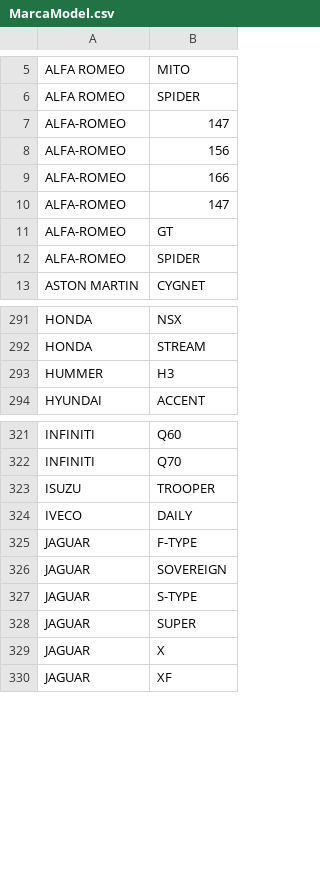
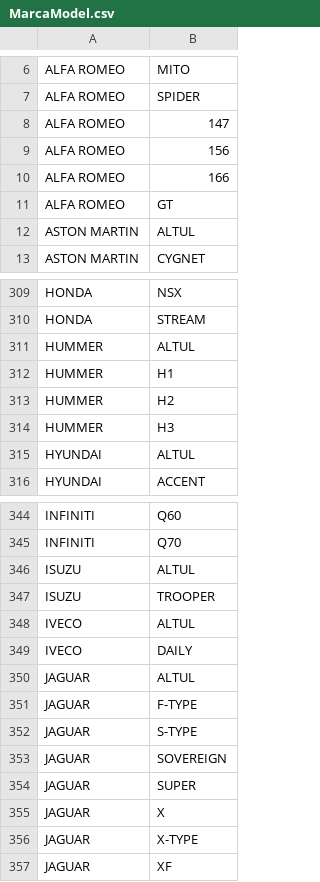
Before and after one commit to rizebi/bachelorProjectDiploma, a CSV file: Aplicatie/Flask/MarcaModel.csv, drawn as a sheet; only a part is shown, gaps mark what is left out; the diff covers the shown part only.

Commit message:
Chained Select (marca -> model) works

```diff
--- a/Aplicatie/Flask/MarcaModel.csv
+++ b/Aplicatie/Flask/MarcaModel.csv
@@ -6,8 +7,7 @@ ALFA ROMEO,MITO
 ALFA ROMEO,SPIDER
-ALFA-ROMEO,147
-ALFA-ROMEO,156
-ALFA-ROMEO,166
-ALFA-ROMEO,147
-ALFA-ROMEO,GT
-ALFA-ROMEO,SPIDER
+ALFA ROMEO,147
+ALFA ROMEO,156
+ALFA ROMEO,166
+ALFA ROMEO,GT
+ASTON MARTIN,ALTUL
 ASTON MARTIN,CYGNET
@@ -292,3 +310,7 @@ HONDA,NSX
 HONDA,STREAM
+HUMMER,ALTUL
+HUMMER,H1
+HUMMER,H2
 HUMMER,H3
+HYUNDAI,ALTUL
 HYUNDAI,ACCENT
@@ -322,9 +345,13 @@ INFINITI,Q60
 INFINITI,Q70
+ISUZU,ALTUL
 ISUZU,TROOPER
+IVECO,ALTUL
 IVECO,DAILY
+JAGUAR,ALTUL
 JAGUAR,F-TYPE
+JAGUAR,S-TYPE
 JAGUAR,SOVEREIGN
-JAGUAR,S-TYPE
 JAGUAR,SUPER
 JAGUAR,X
+JAGUAR,X-TYPE
 JAGUAR,XF
```
Also changed, not shown: 40 added rows, 11 moved rows and 1 edited cell elsewhere in this file, Database/MarcaModel.csv, 10 other files.
